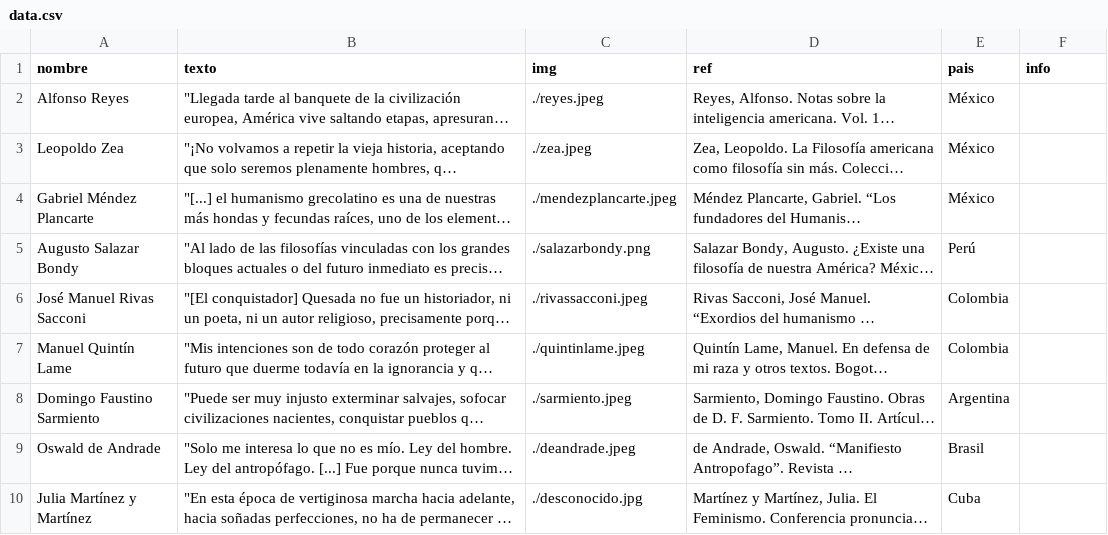
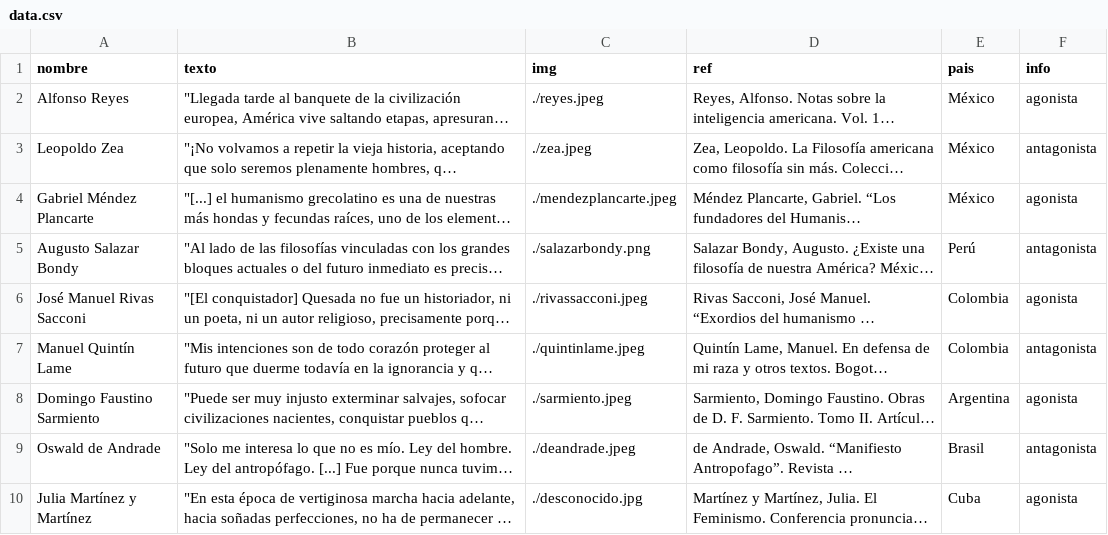
Before and after one commit to srsergiorodriguez/exploraciones-digitales, a CSV file: assets/sketches/tradicion/listaTradicionLA/data.csv, drawn as a sheet; long unchanged cells end in …; the diff names each change by its address in the sheet, - before the commit and + after, or states it on an @@ line.

```diff
--- a/assets/sketches/tradicion/listaTradicionLA/data.csv
+++ b/assets/sketches/tradicion/listaTradicionLA/data.csv
-F2 (info): (empty)
+F2 (info): agonista
-F3 (info): (empty)
+F3 (info): antagonista
-F4 (info): (empty)
+F4 (info): agonista
-F5 (info): (empty)
+F5 (info): antagonista
-F6 (info): (empty)
+F6 (info): agonista
-F7 (info): (empty)
+F7 (info): antagonista
-F8 (info): (empty)
+F8 (info): agonista
-F9 (info): (empty)
+F9 (info): antagonista
-F10 (info): (empty)
+F10 (info): agonista
```
Also changed, not shown: assets/sketches/epistemologia/listaDigitalizacion/data.csv, 49 other files.
